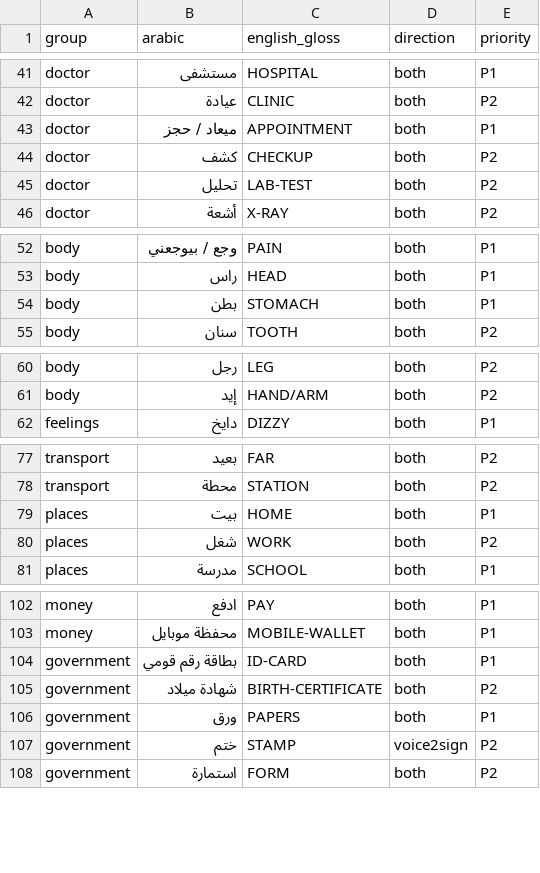
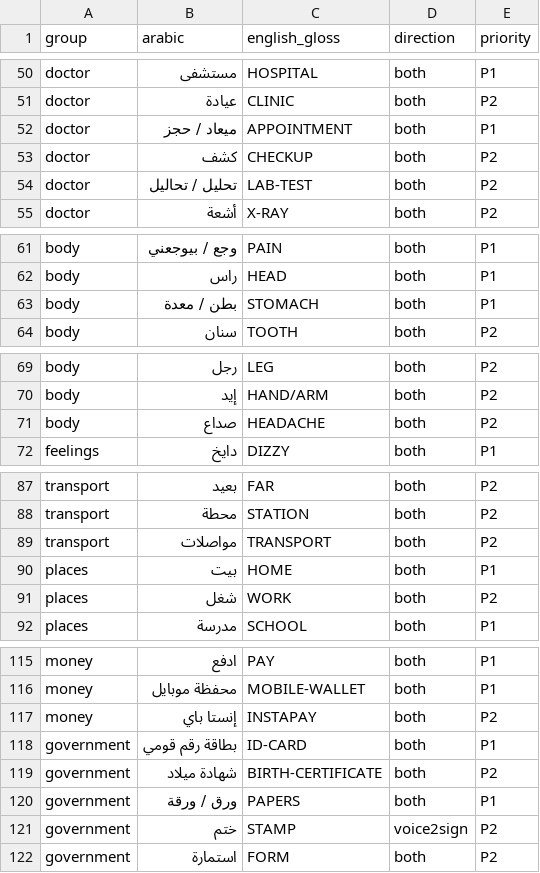
Before and after one commit to nrg1c3/wasl, a CSV file: signs/vocab.csv, drawn as a sheet; only a part is shown, gaps mark what is left out; the diff covers the shown part only.

```diff
--- a/signs/vocab.csv
+++ b/signs/vocab.csv
@@ -44,3 +53,3 @@ doctor,ميعاد / حجز,APPOINTMENT,both,P1
 doctor,كشف,CHECKUP,both,P2
-doctor,تحليل,LAB-TEST,both,P2
+doctor,تحليل / تحاليل,LAB-TEST,both,P2
 doctor,أشعة,X-RAY,both,P2
@@ -53,3 +62,3 @@ body,وجع / بيوجعني,PAIN,both,P1
 body,راس,HEAD,both,P1
-body,بطن,STOMACH,both,P1
+body,بطن / معدة,STOMACH,both,P1
 body,سنان,TOOTH,both,P2
@@ -61,2 +70,3 @@ body,رجل,LEG,both,P2
 body,إيد,HAND/ARM,both,P2
+body,صداع,HEADACHE,both,P2
 feelings,دايخ,DIZZY,both,P1
@@ -78,2 +88,3 @@ transport,بعيد,FAR,both,P2
 transport,محطة,STATION,both,P2
+transport,مواصلات,TRANSPORT,both,P2
 places,بيت,HOME,both,P1
@@ -103,5 +116,6 @@ money,ادفع,PAY,both,P1
 money,محفظة موبايل,MOBILE-WALLET,both,P1
+money,إنستا باي,INSTAPAY,both,P2
 government,بطاقة رقم قومي,ID-CARD,both,P1
 government,شهادة ميلاد,BIRTH-CERTIFICATE,both,P2
-government,ورق,PAPERS,both,P1
+government,ورق / ورقة,PAPERS,both,P1
 government,ختم,STAMP,voice2sign,P2
```
Also changed, not shown: 14 added rows and 2 edited cells elsewhere in this file, 6 other files.
